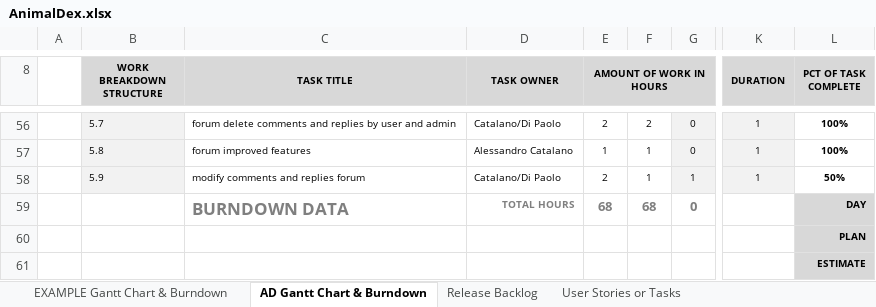
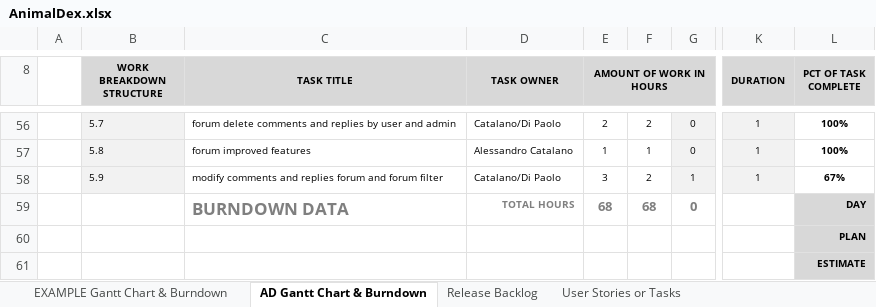
Before and after one commit to Neutrino6/AnimalDex, an Excel workbook: docs/AnimalDex.xlsx, sheet AD Gantt Chart & Burndown, drawn as a sheet; only a part is shown, gaps mark what is left out; values as stored, in another font and other column widths than the file's, no borders; charts and pictures not drawn; the diff names each change by its address in the sheet, - before the commit and + after, or states it on an @@ line.

Commit message:
forum filter

```diff
--- a/docs/AnimalDex.xlsx (sheet AD Gantt Chart & Burndown)
+++ b/docs/AnimalDex.xlsx (sheet AD Gantt Chart & Burndown)
-C58 (TASK TITLE): modify comments and replies forum
+C58 (TASK TITLE): modify comments and replies forum and forum filter
-E58 (AMOUNT OF WORK IN HOURS): 2
+E58 (AMOUNT OF WORK IN HOURS): 3
-F58: 1
+F58: 2
-L58 (PCT OF TASK COMPLETE): 50%
+L58 (PCT OF TASK COMPLETE): 67%
```
Also changed, not shown: sheet Release Backlog, charts or pictures, 2 other files.
